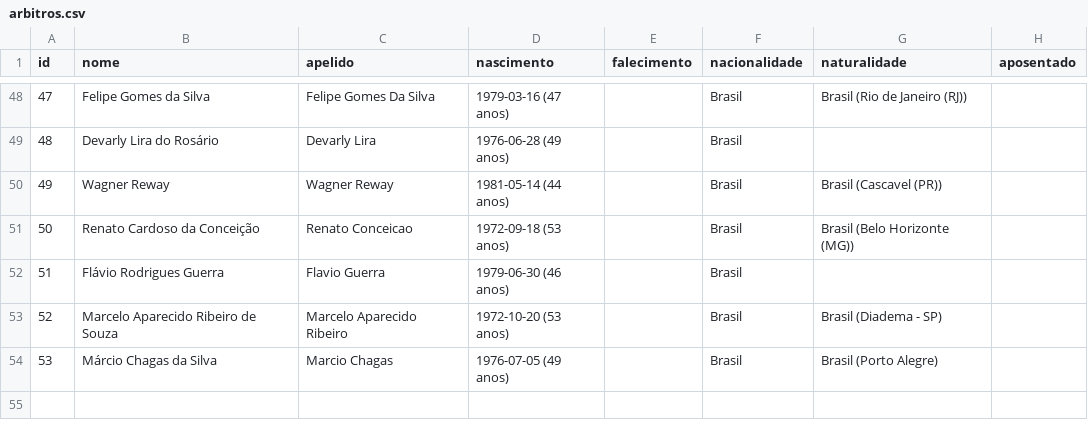
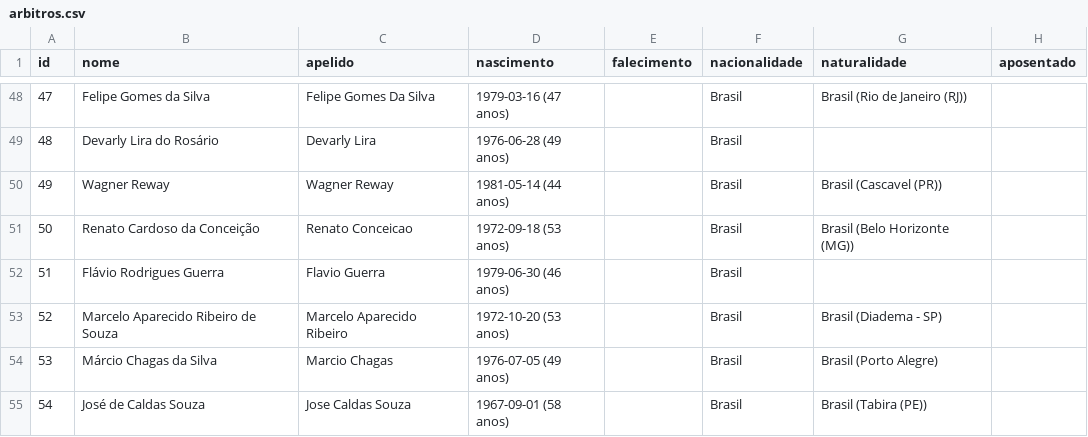
Before and after one commit to shinzatokazuya/kamusari, a CSV file: novo_bd1971_robusto/output_csvs/arbitros.csv, drawn as a sheet; only a part is shown, gaps mark what is left out.

```diff
--- a/novo_bd1971_robusto/output_csvs/arbitros.csv
+++ b/novo_bd1971_robusto/output_csvs/arbitros.csv
@@ -54 +54,2 @@ id,nome,apelido,nascimento,falecimento,nacionalidade,naturalidade,aposentado
 53,Márcio Chagas da Silva,Marcio Chagas,1976-07-05 (49 anos),,Brasil,Brasil (Porto Alegre),
+54,José de Caldas Souza,Jose Caldas Souza,1967-09-01 (58 anos),,Brasil,Brasil (Tabira (PE)),
```
Also changed, not shown: novo_bd1971_robusto/output_csvs/arbitros_em_partida.csv, novo_bd1971_robusto/output_csvs/jogadores.csv, 5 other files.
